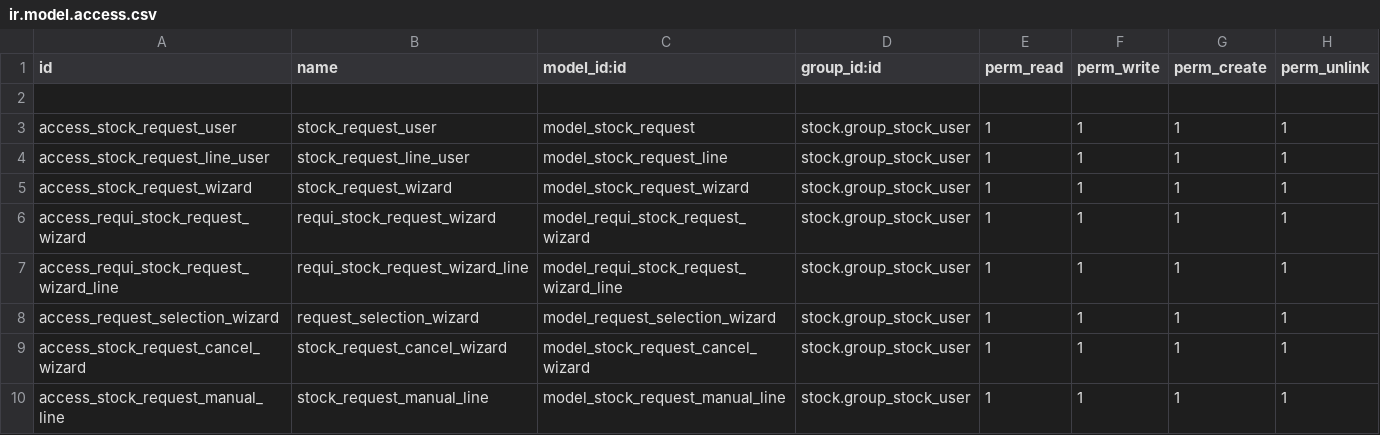
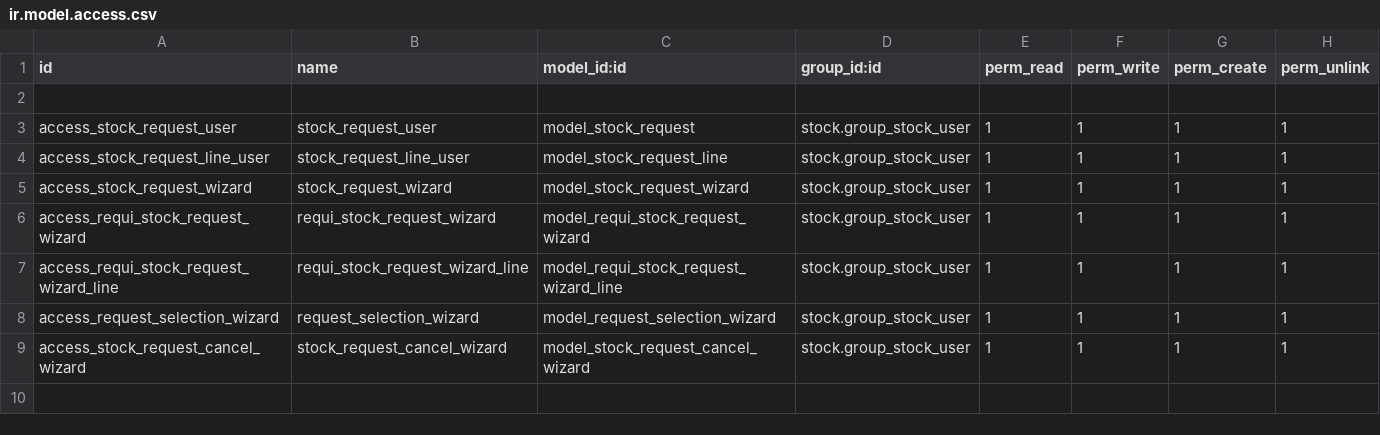
Before and after one commit to dovahir/stock_addons, a CSV file: security/ir.model.access.csv, drawn as a sheet; the diff names each change by its address in the sheet, - before the commit and + after, or states it on an @@ line.

```diff
--- a/security/ir.model.access.csv
+++ b/security/ir.model.access.csv
-row 10: access_stock_request_manual_line | stock_request_manual_line | model_stock_request_manual_line | stock.group_stock_user | 1 | 1 | 1 | 1
```
Also changed, not shown: 8 other files.
